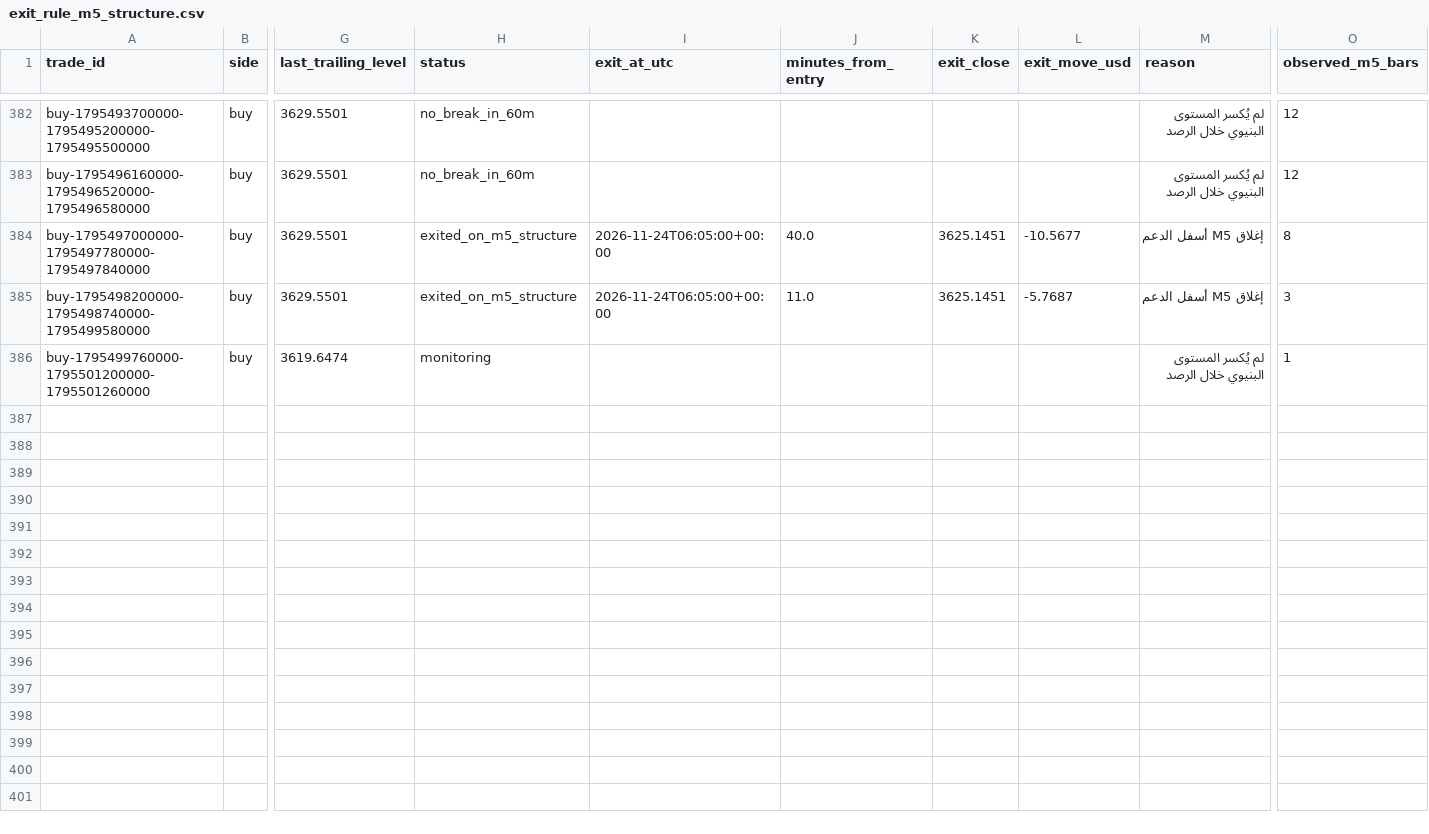
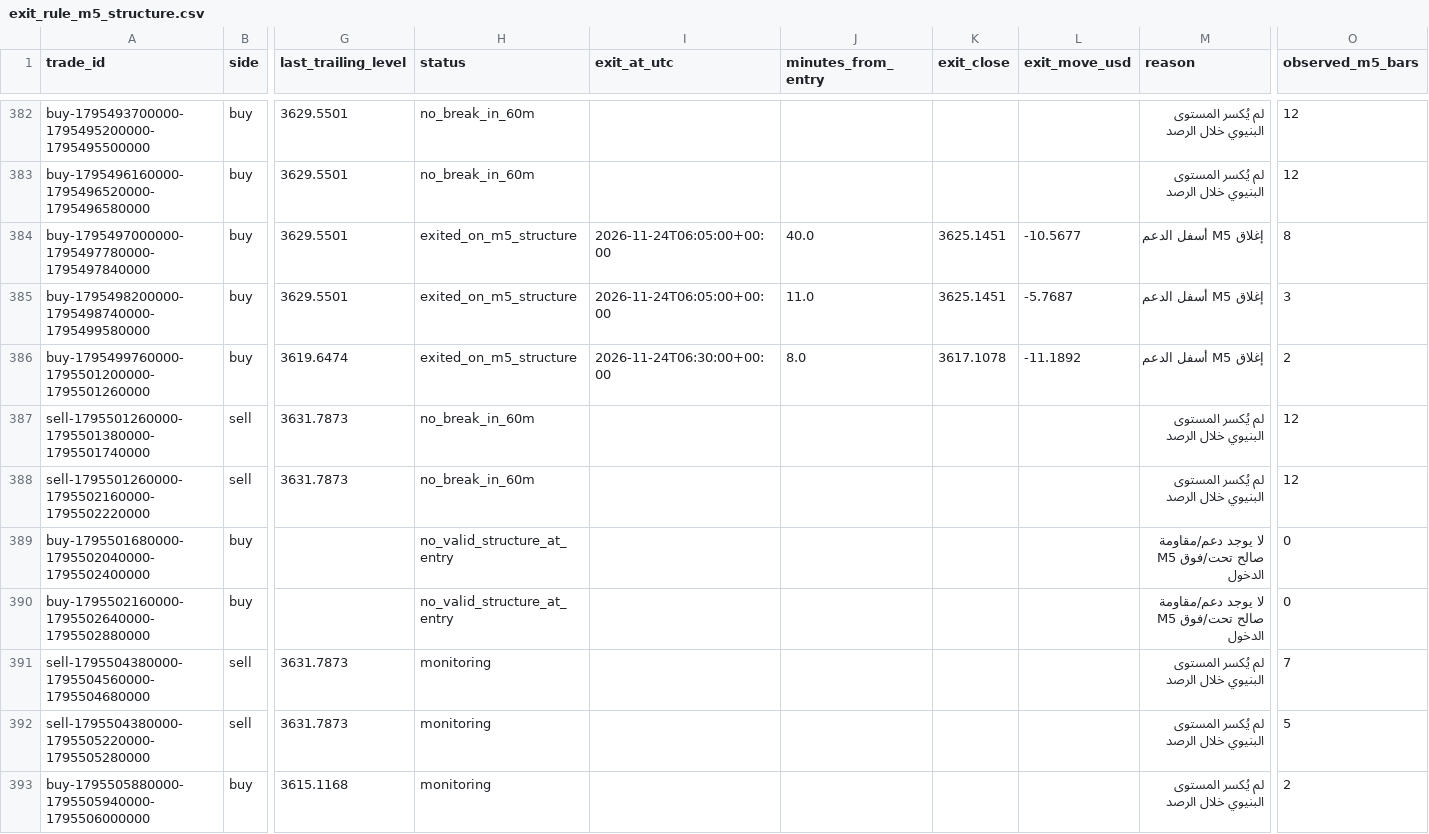
Before and after one commit to salehrbo1-cell/Alert-bot, a CSV file: research/sonic_paper/exit_rule_m5_structure.csv, drawn as a sheet; only a part is shown, gaps mark what is left out; rows hold the shown columns only; the diff covers the shown part only; the diff names each change by its address in the sheet, - before the commit and + after, or states it on an @@ line.

```diff
--- a/research/sonic_paper/exit_rule_m5_structure.csv
+++ b/research/sonic_paper/exit_rule_m5_structure.csv
-H386 (status): monitoring
+H386 (status): exited_on_m5_structure
-I386 (exit_at_utc): (empty)
+I386 (exit_at_utc): 2026-11-24T06:30:00+00:00
-J386 (minutes_from_entry): (empty)
+J386 (minutes_from_entry): 8.0
-K386 (exit_close): (empty)
+K386 (exit_close): 3617.1078
-L386 (exit_move_usd): (empty)
+L386 (exit_move_usd): -11.1892
-M386 (reason): لم يُكسر المستوى البنيوي خلال الرصد
+M386 (reason): إغلاق M5 أسفل الدعم
-O386 (observed_m5_bars): 1
+O386 (observed_m5_bars): 2
+row 387: sell-1795501260000-1795501380000-1795501740000 | sell | 3631.7873 | no_break_in_60m |  |  |  |  | لم يُكسر المستوى البنيوي خلال الرصد | 12
+row 388: sell-1795501260000-1795502160000-1795502220000 | sell | 3631.7873 | no_break_in_60m |  |  |  |  | لم يُكسر المستوى البنيوي خلال الرصد | 12
+row 389: buy-1795501680000-1795502040000-1795502400000 | buy |  | no_valid_structure_at_entry |  |  |  |  | لا يوجد دعم/مقاومة M5 صالح تحت/فوق الدخول | 0
+row 390: buy-1795502160000-1795502640000-1795502880000 | buy |  | no_valid_structure_at_entry |  |  |  |  | لا يوجد دعم/مقاومة M5 صالح تحت/فوق الدخول | 0
+row 391: sell-1795504380000-1795504560000-1795504680000 | sell | 3631.7873 | monitoring |  |  |  |  | لم يُكسر المستوى البنيوي خلال الرصد | 7
+row 392: sell-1795504380000-1795505220000-1795505280000 | sell | 3631.7873 | monitoring |  |  |  |  | لم يُكسر المستوى البنيوي خلال الرصد | 5
+row 393: buy-1795505880000-1795505940000-1795506000000 | buy | 3615.1168 | monitoring |  |  |  |  | لم يُكسر المستوى البنيوي خلال الرصد | 2
```
Also changed, not shown: 67 edited cells elsewhere in this file, research/sonic_paper/exit_rule_step_resistance.csv, research/sonic_paper/exit_rule_structure_break.csv, 4 other files.
